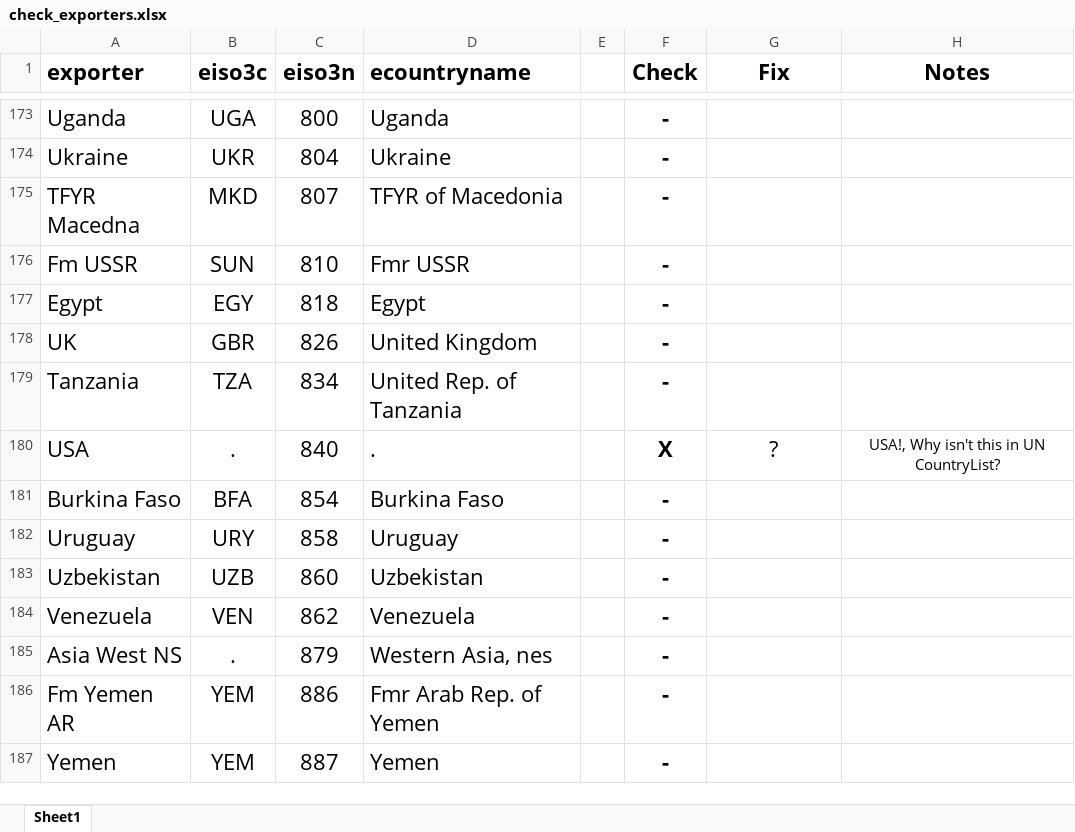
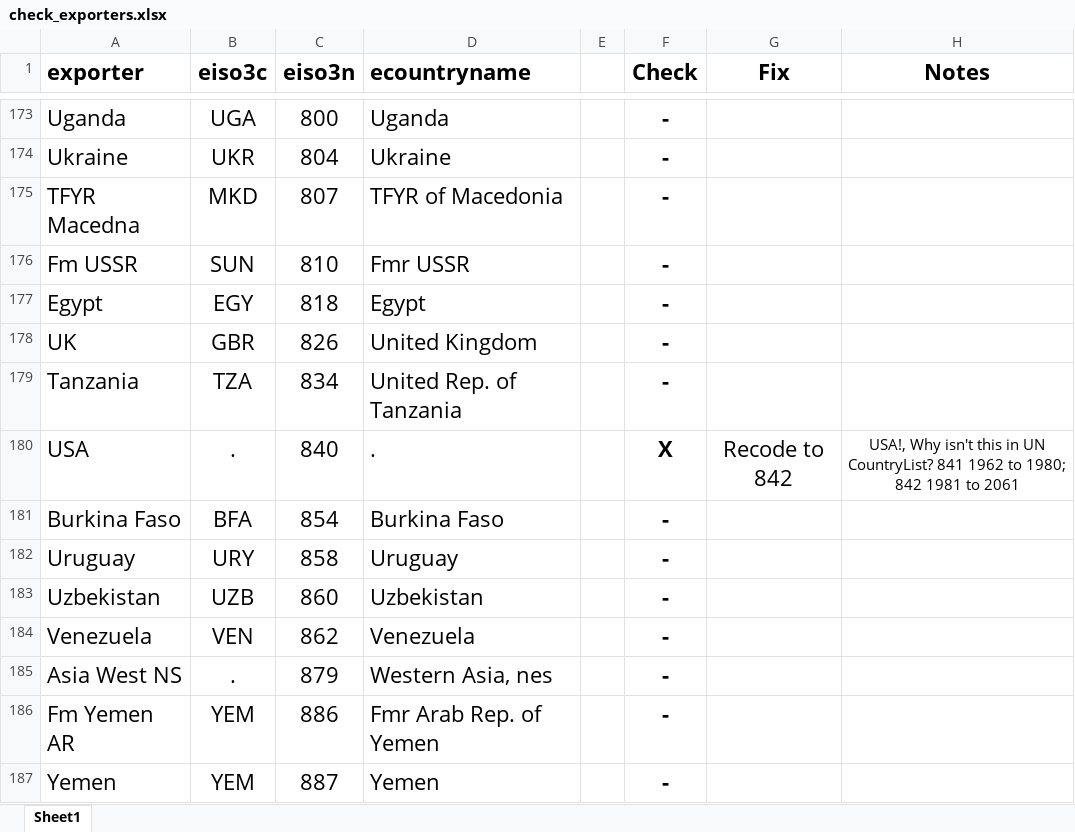
Before and after one commit to mmcky/pyeconlab, an Excel workbook: pyeconlab/trade/dataset/NBERFeenstraWTF/checks/check_exporters.xlsx, sheet Sheet1, drawn as a sheet; only a part is shown, gaps mark what is left out; values as stored, in another font and other column widths than the file's, no borders; the diff covers the shown part only; the diff names each change by its address in the sheet, - before the commit and + after, or states it on an @@ line.

```diff
--- a/pyeconlab/trade/dataset/NBERFeenstraWTF/checks/check_exporters.xlsx (sheet Sheet1)
+++ b/pyeconlab/trade/dataset/NBERFeenstraWTF/checks/check_exporters.xlsx (sheet Sheet1)
-G180 (Fix): ?
+G180 (Fix): Recode to 842
-H180 (Notes): …UN CountryList?
+H180 (Notes): …UN CountryList? 841 1962 to 1980; 842 1981 to 2061
```
Also changed, not shown: 12 edited cells elsewhere in this sheet, 1 other file.
